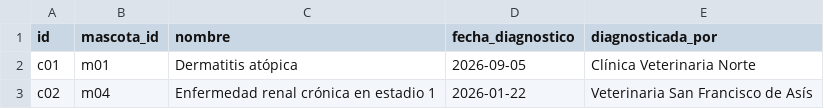
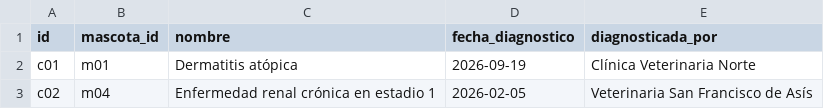
Before and after one commit to Lenguajes-5-Unbosque-2026/balto, a CSV file: data/mock/condiciones.csv, drawn as a sheet.

```diff
--- a/data/mock/condiciones.csv
+++ b/data/mock/condiciones.csv
@@ -1,3 +1,3 @@
 id,mascota_id,nombre,fecha_diagnostico,diagnosticada_por
-c01,m01,Dermatitis atópica,2026-09-05,Clínica Veterinaria Norte
-c02,m04,Enfermedad renal crónica en estadio 1,2026-01-22,Veterinaria San Francisco de Asís
+c01,m01,Dermatitis atópica,2026-09-19,Clínica Veterinaria Norte
+c02,m04,Enfermedad renal crónica en estadio 1,2026-02-05,Veterinaria San Francisco de Asís
```
Also changed, not shown: data/mock/alertas.csv, data/mock/citas.csv, 13 other files.
